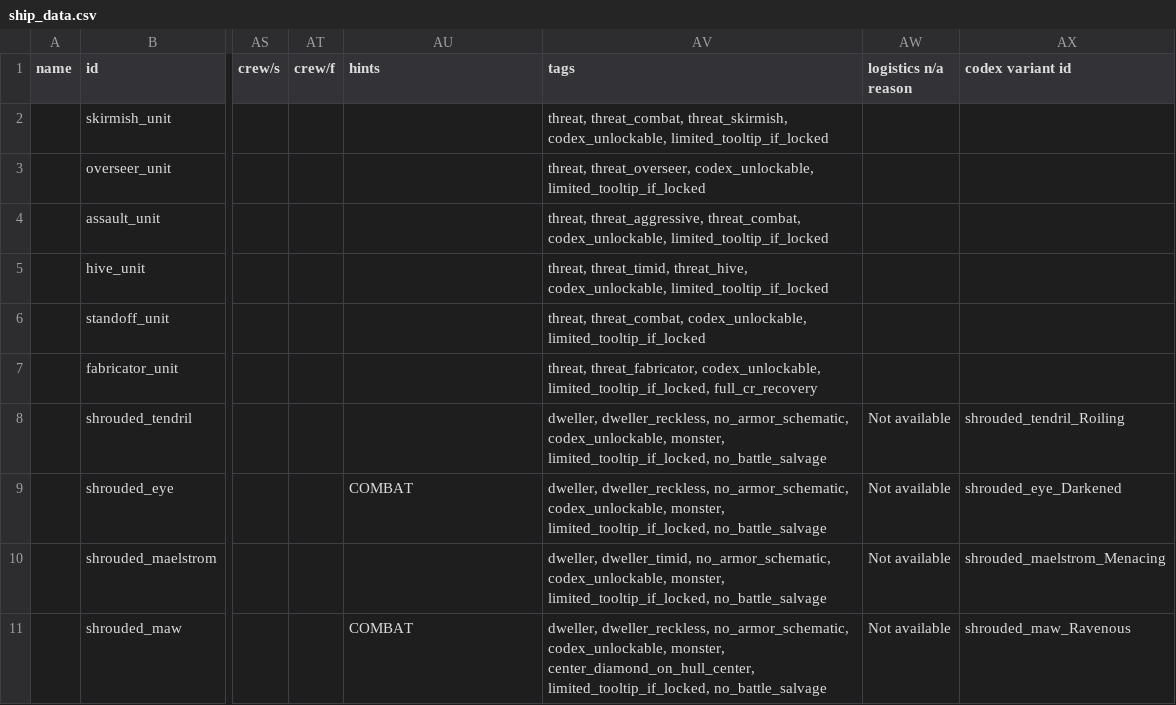
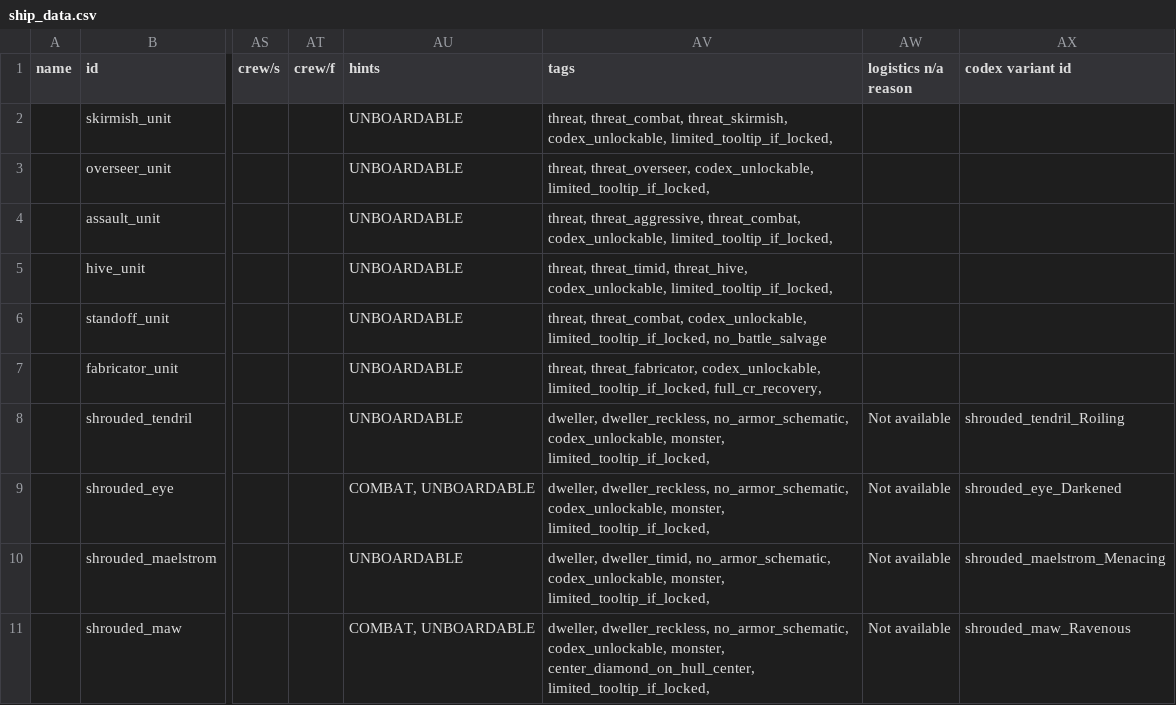
Before and after one commit to Zman714/TrueRecovery, a CSV file: data/hulls/ship_data.csv, drawn as a sheet; only a part is shown, gaps mark what is left out; the diff names each change by its address in the sheet, - before the commit and + after, or states it on an @@ line.

```diff
--- a/data/hulls/ship_data.csv
+++ b/data/hulls/ship_data.csv
-AU2:AU8 (hints): (empty)
+AU2:AU8 (hints): UNBOARDABLE
-AV2 (tags): …threat_skirmish, codex_unlockable, limited_tooltip_if_locked
+AV2 (tags): …threat_skirmish, codex_unlockable, limited_tooltip_if_locked,
-AV3 (tags): …threat_overseer, codex_unlockable, limited_tooltip_if_locked
+AV3 (tags): …threat_overseer, codex_unlockable, limited_tooltip_if_locked,
-AV4 (tags): …threat_combat, codex_unlockable, limited_tooltip_if_locked
+AV4 (tags): …threat_combat, codex_unlockable, limited_tooltip_if_locked,
-AV5 (tags): …threat_hive, codex_unlockable, limited_tooltip_if_locked
+AV5 (tags): …threat_hive, codex_unlockable, limited_tooltip_if_locked,
-AV6 (tags): …threat_combat, codex_unlockable, limited_tooltip_if_locked
+AV6 (tags): …threat_combat, codex_unlockable, limited_tooltip_if_locked, no_battle_salvage
-AV7 (tags): …codex_unlockable, limited_tooltip_if_locked, full_cr_recovery
+AV7 (tags): …codex_unlockable, limited_tooltip_if_locked, full_cr_recovery,
-AV8:AV9 (tags): …monster, limited_tooltip_if_locked, no_battle_salvage
+AV8:AV9 (tags): …monster, limited_tooltip_if_locked,
-AU9 (hints): COMBAT
+AU9 (hints): COMBAT, UNBOARDABLE
-AU10 (hints): (empty)
+AU10 (hints): UNBOARDABLE
-AV10 (tags): …monster, limited_tooltip_if_locked, no_battle_salvage
+AV10 (tags): …monster, limited_tooltip_if_locked,
-AU11 (hints): COMBAT
+AU11 (hints): COMBAT, UNBOARDABLE
-AV11 (tags): …center_diamond_on_hull_center, limited_tooltip_if_locked, no_battle_salvage
+AV11 (tags): …center_diamond_on_hull_center, limited_tooltip_if_locked,
```
Also changed, not shown: 3 other files.
